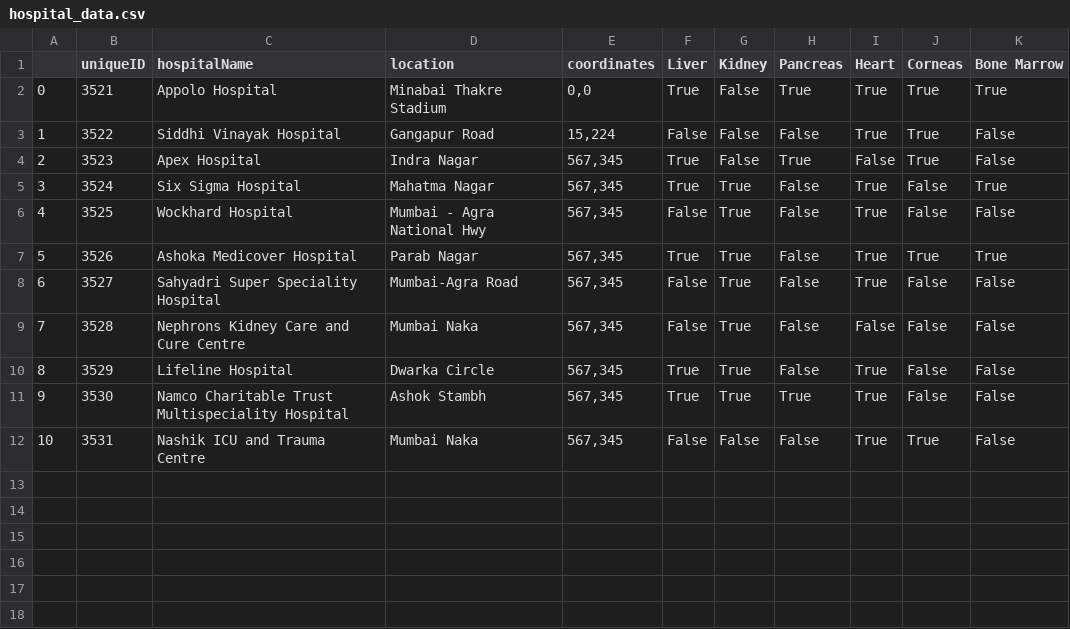
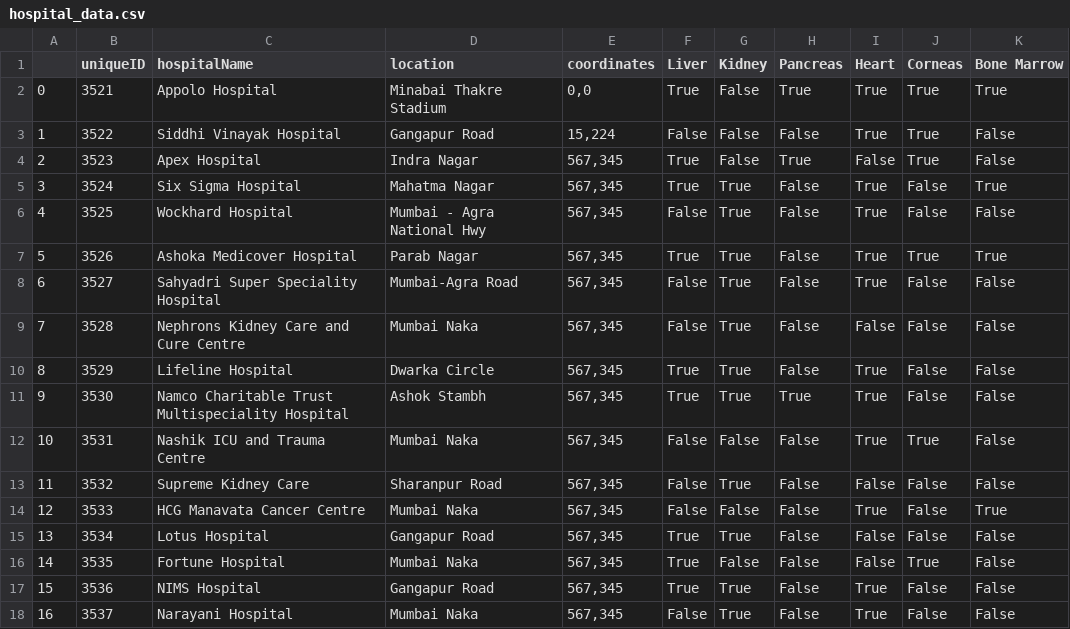
Before and after one commit to GautamBharte/Organ-Fast-Transfer, a CSV file: Database/hospital_data.csv, drawn as a sheet; the diff names each change by its address in the sheet, - before the commit and + after, or states it on an @@ line.

Commit message:
Update hospital_data.csv

```diff
--- a/Database/hospital_data.csv
+++ b/Database/hospital_data.csv
+row 13: 11 | 3532 | Supreme Kidney Care | Sharanpur Road | 567,345 | False | True | False | False | False | False
+row 14: 12 | 3533 | HCG Manavata Cancer Centre | Mumbai Naka | 567,345 | False | False | False | True | False | True
+row 15: 13 | 3534 | Lotus Hospital | Gangapur Road | 567,345 | True | True | False | False | False | False
+row 16: 14 | 3535 | Fortune Hospital | Mumbai Naka | 567,345 | True | False | False | False | True | False
+row 17: 15 | 3536 | NIMS Hospital | Gangapur Road | 567,345 | True | True | False | True | False | False
+row 18: 16 | 3537 | Narayani Hospital | Mumbai Naka | 567,345 | False | True | False | True | False | False
```
